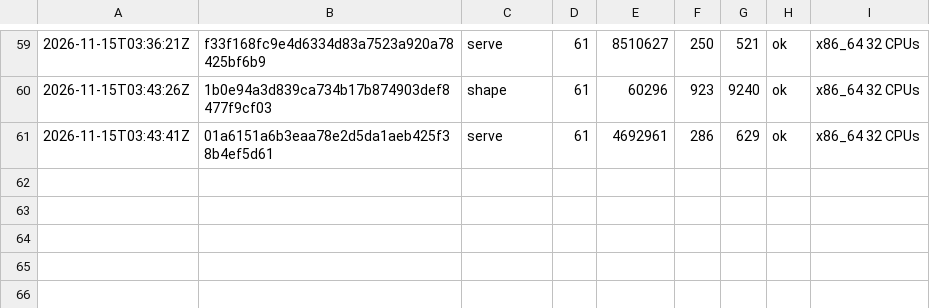
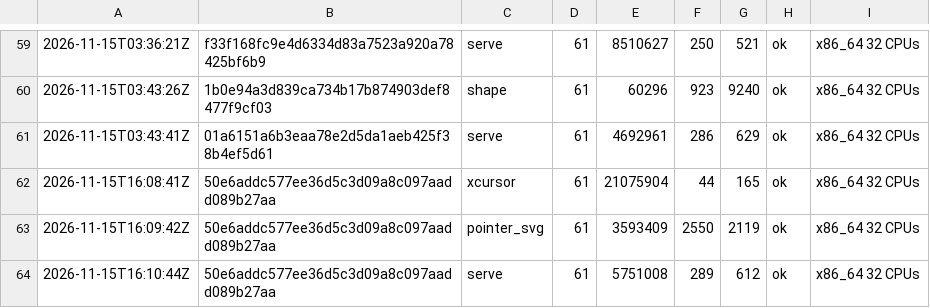
Before and after one commit to vtium/vtium, a TSV file: crates/vtium-config/fuzz/runs.tsv, drawn as a sheet; only a part is shown, gaps mark what is left out.

Commit message:
test(vtium-config): 60-second runs of the xcursor, pointer_svg and serve fuzz targets

```diff
--- a/crates/vtium-config/fuzz/runs.tsv
+++ b/crates/vtium-config/fuzz/runs.tsv
@@ -61 +61,4 @@
 2026-11-15T03:43:41Z	01a6151a6b3eaa78e2d5da1aeb425f38b4ef5d61	serve	61	4692961	286	629	ok	x86_64 32 CPUs
+2026-11-15T16:08:41Z	50e6addc577ee36d5c3d09a8c097aadd089b27aa	xcursor	61	21075904	44	165	ok	x86_64 32 CPUs
+2026-11-15T16:09:42Z	50e6addc577ee36d5c3d09a8c097aadd089b27aa	pointer_svg	61	3593409	2550	2119	ok	x86_64 32 CPUs
+2026-11-15T16:10:44Z	50e6addc577ee36d5c3d09a8c097aadd089b27aa	serve	61	5751008	289	612	ok	x86_64 32 CPUs
```
